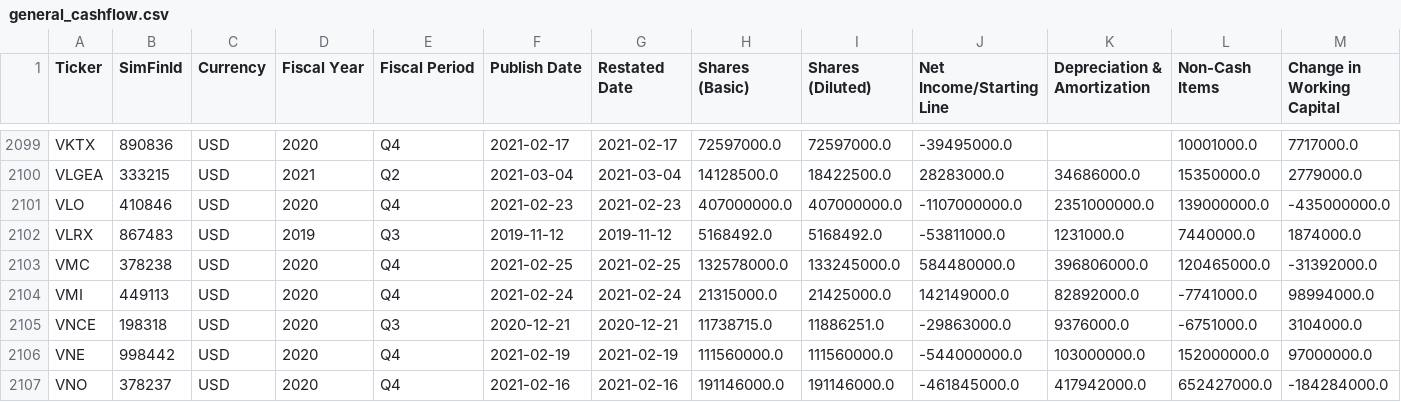
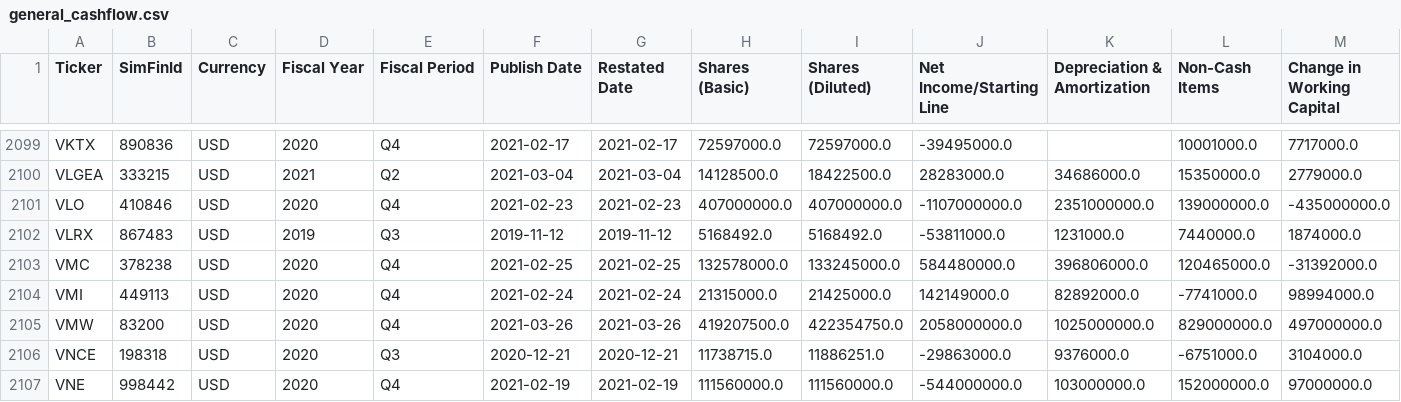
Before and after one commit to gardnmi/fundamental-stock-prediction, a CSV file: data/general_cashflow.csv, drawn as a sheet; only a part is shown, gaps mark what is left out; the shorter side is filled out with more unchanged rows; rows hold the shown columns only; the diff names each change by its address in the sheet, - before the commit and + after, or states it on an @@ line.

```diff
--- a/data/general_cashflow.csv
+++ b/data/general_cashflow.csv
+row 2105: VMW | 83200 | USD | 2020 | Q4 | 2021-03-26 | 2021-03-26 | 419207500.0 | 422354750.0 | 2058000000.0 | 1025000000.0 | 829000000.0 | 497000000.0
```
Also changed, not shown: analyst_growth_estimates.csv, data/general_balance.csv, 7 other files.
